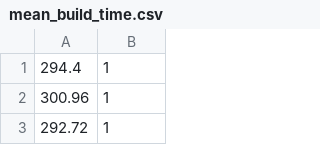
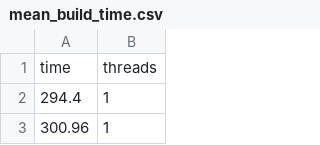
Before and after one commit to pangenome/odgi-paper, a CSV file: data/mean_build_time.csv, drawn as a sheet; only a part is shown; the shorter side is filled out with more unchanged rows.

```diff
--- a/data/mean_build_time.csv
+++ b/data/mean_build_time.csv
@@ -1 +1,2 @@
+time,threads
 294.4,1
```
Also changed, not shown: 2 other files.
